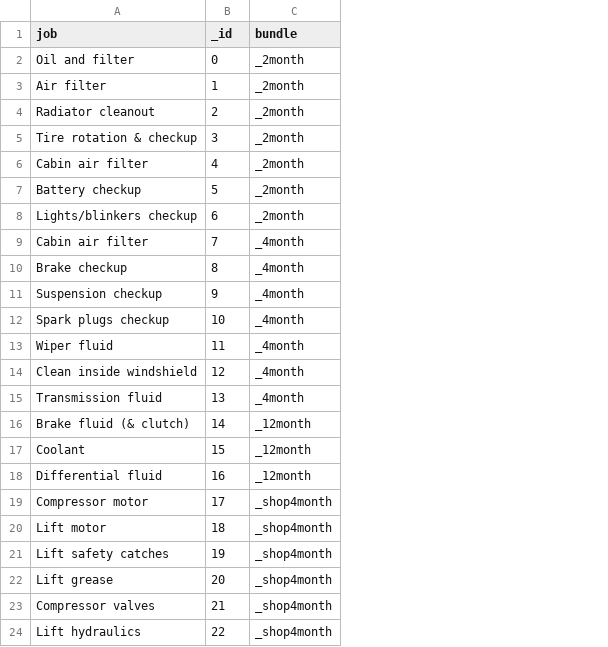
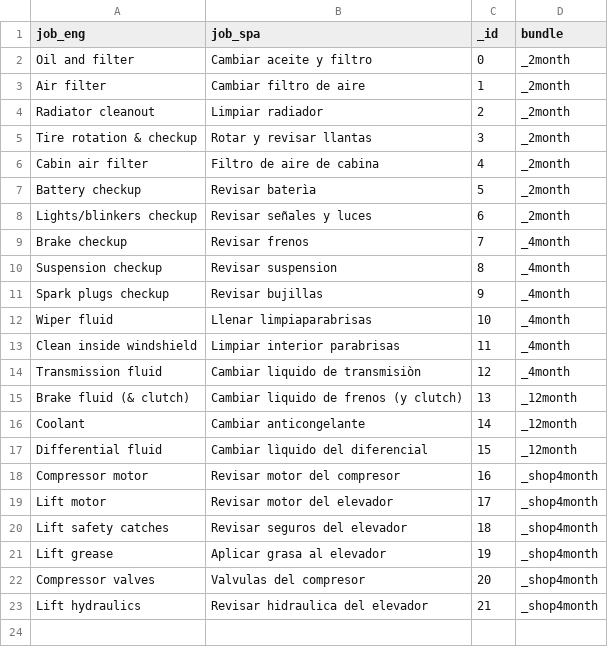
Before and after one commit to charlieboardman/task-printer, a CSV file: schedule.csv, drawn as a sheet; removed rows and columns are numbered as before the commit, all else as after; the diff names each change by its address in the sheet, - before the commit and + after, or states it on an @@ line.

Commit message:
Started adding Spanish, mostly changing schedule.csv to add Spanish descriptions. Need to change renderer to work off of ID only and pick eng/spa job descriptions off of schedule.csv based on ID instead of picking the description off of todo.
That will work only for normal IDs. Special jobs need to have a special non-numerical ID to tell the renderer that it needs to pick the job off of todo.txt

```diff
--- a/schedule.csv
+++ b/schedule.csv
+column B (job_spa), rows 2-23: Cambiar aceite y filtro | Cambiar filtro de aire | Limpiar radiador | Rotar y revisar llantas | Filtro de aire de cabina | Revisar baterìa | Revisar señales y luces | Revisar frenos | Revisar suspension | Revisar bujillas | Llenar limpiaparabrisas | Limpiar interior parabrisas | Cambiar liquido de transmisiòn | Cambiar liquido de frenos (y clutch) | Cambiar anticongelante | Cambiar lìquido del diferencial | Revisar motor del compresor | Revisar motor del elevador | Revisar seguros del elevador | Aplicar grasa al elevador | Valvulas del compresor | Revisar hidraulica del elevador
-A1: job
+A1: job_eng
-row 9: Cabin air filter | 7 | _4month
-C9 (_id): 8
+C9 (_id): 7
-C10 (_id): 9
+C10 (_id): 8
-C11 (_id): 10
+C11 (_id): 9
-C12 (_id): 11
+C12 (_id): 10
-C13 (_id): 12
+C13 (_id): 11
-C14 (_id): 13
+C14 (_id): 12
-C15 (_id): 14
+C15 (_id): 13
-C16 (_id): 15
+C16 (_id): 14
-C17 (_id): 16
+C17 (_id): 15
-C18 (_id): 17
+C18 (_id): 16
-C19 (_id): 18
+C19 (_id): 17
-C20 (_id): 19
+C20 (_id): 18
-C21 (_id): 20
+C21 (_id): 19
-C22 (_id): 21
+C22 (_id): 20
-C23 (_id): 22
+C23 (_id): 21
```
Also changed, not shown: 3 other files.
